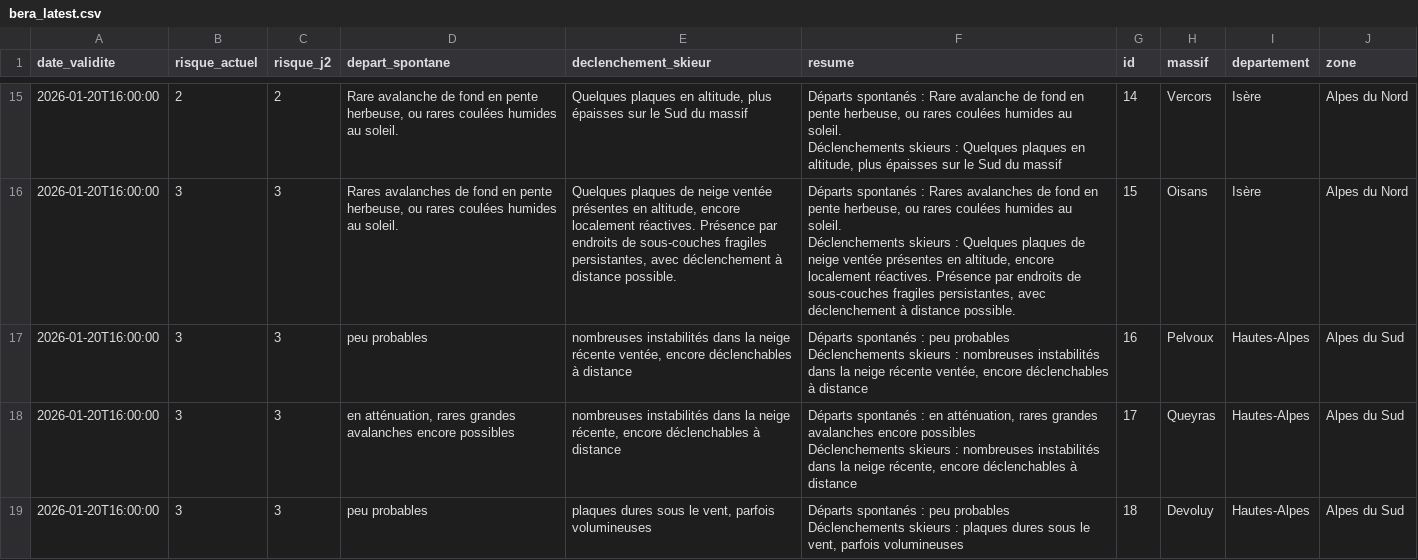
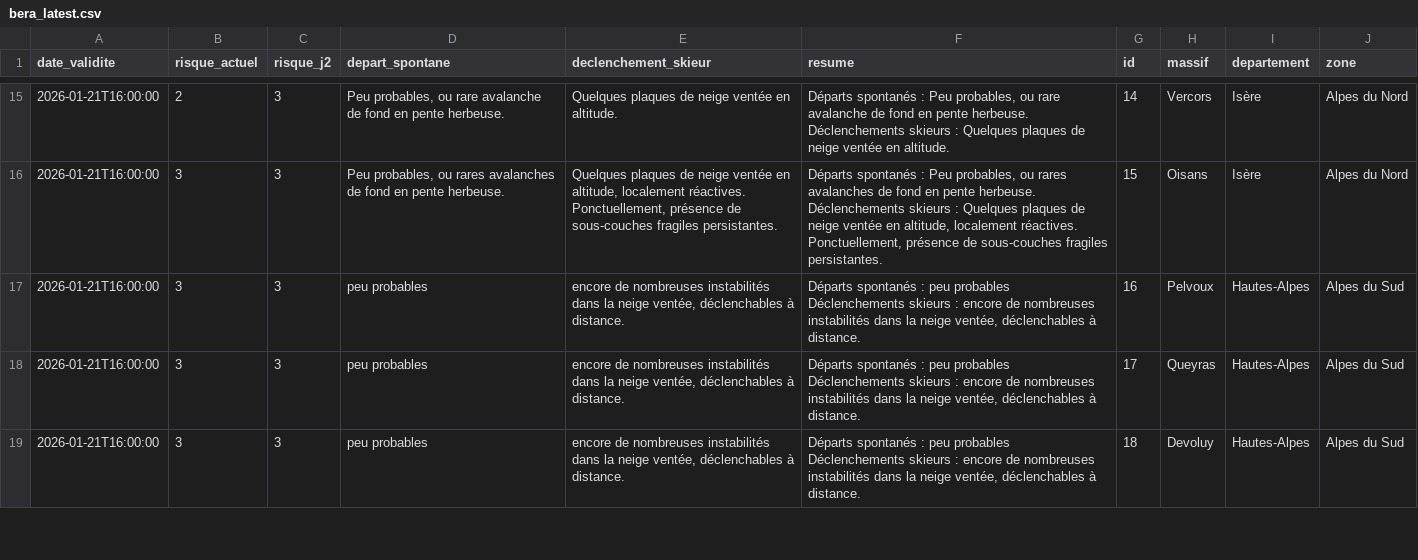
Before and after one commit to Tinevagio/Ski-touring-live, a CSV file: data/bera_latest.csv, drawn as a sheet; only a part is shown, gaps mark what is left out; ↵ is a line break in a cell; the diff covers the shown part only; the diff names each change by its address in the sheet, - before the commit and + after, or states it on an @@ line.

```diff
--- a/data/bera_latest.csv
+++ b/data/bera_latest.csv
-A15:A19 (date_validite): 2026-01-20T16:00:00
+A15:A19 (date_validite): 2026-01-21T16:00:00
-C15 (risque_j2): 2
+C15 (risque_j2): 3
-D15 (depart_spontane): Rare avalanche de fond en pente herbeuse, ou rares coulées humides au soleil.
+D15 (depart_spontane): Peu probables, ou rare avalanche de fond en pente herbeuse.
-E15 (declenchement_skieur): Quelques plaques en altitude, plus épaisses sur le Sud du massif
+E15 (declenchement_skieur): Quelques plaques de neige ventée en altitude.
-F15 (resume): …spontanés : Rare avalanche de fond en pente herbeuse, ou rares coulées humides au soleil. ↵ Déclenchements skieurs : Quelques plaques en altitude, plus épaisses sur le Sud du massif
+F15 (resume): …spontanés : Peu probables, ou rare avalanche de fond en pente herbeuse. ↵ Déclenchements skieurs : Quelques plaques de neige ventée en altitude.
-D16 (depart_spontane): Rares avalanches de fond en pente herbeuse, ou rares coulées humides au soleil.
+D16 (depart_spontane): Peu probables, ou rares avalanches de fond en pente herbeuse.
-E16 (declenchement_skieur): …neige ventée présentes en altitude, encore localement réactives. Présence par endroits de sous-couches fragiles persistantes, avec déclenchement à distance possible.
+E16 (declenchement_skieur): …neige ventée en altitude, localement réactives. Ponctuellement, présence de sous-couches fragiles persistantes.
-F16 (resume): …spontanés : Rares avalanches de fond en pente herbeuse, ou rares coulées humides au soleil. ↵ Déclenchements skieurs : Quelques plaques de neige ventée présentes en altitude, encore localement réactives. Présence par endroits de sous-couches fragiles persistantes, avec déclenchement à distance possible.
+F16 (resume): …spontanés : Peu probables, ou rares avalanches de fond en pente herbeuse. ↵ Déclenchements skieurs : Quelques plaques de neige ventée en altitude, localement réactives. Ponctuellement, présence de sous-couches fragiles persistantes.
-E17 (declenchement_skieur): nombreuses instabilités dans la neige récente ventée, encore déclenchables à distance
+E17 (declenchement_skieur): encore de nombreuses instabilités dans la neige ventée, déclenchables à distance.
-F17 (resume): …skieurs : nombreuses instabilités dans la neige récente ventée, encore déclenchables à distance
+F17 (resume): …skieurs : encore de nombreuses instabilités dans la neige ventée, déclenchables à distance.
-D18 (depart_spontane): en atténuation, rares grandes avalanches encore possibles
+D18 (depart_spontane): peu probables
-E18 (declenchement_skieur): nombreuses instabilités dans la neige récente, encore déclenchables à distance
+E18 (declenchement_skieur): encore de nombreuses instabilités dans la neige ventée, déclenchables à distance.
-F18 (resume): …spontanés : en atténuation, rares grandes avalanches encore possibles ↵ Déclenchements skieurs : nombreuses instabilités dans la neige récente, encore déclenchables à distance
+F18 (resume): …spontanés : peu probables ↵ Déclenchements skieurs : encore de nombreuses instabilités dans la neige ventée, déclenchables à distance.
-E19 (declenchement_skieur): plaques dures sous le vent, parfois volumineuses
+E19 (declenchement_skieur): encore de nombreuses instabilités dans la neige ventée, déclenchables à distance.
-F19 (resume): …skieurs : plaques dures sous le vent, parfois volumineuses
+F19 (resume): …skieurs : encore de nombreuses instabilités dans la neige ventée, déclenchables à distance.
```
Also changed, not shown: 112 edited cells elsewhere in this file.
